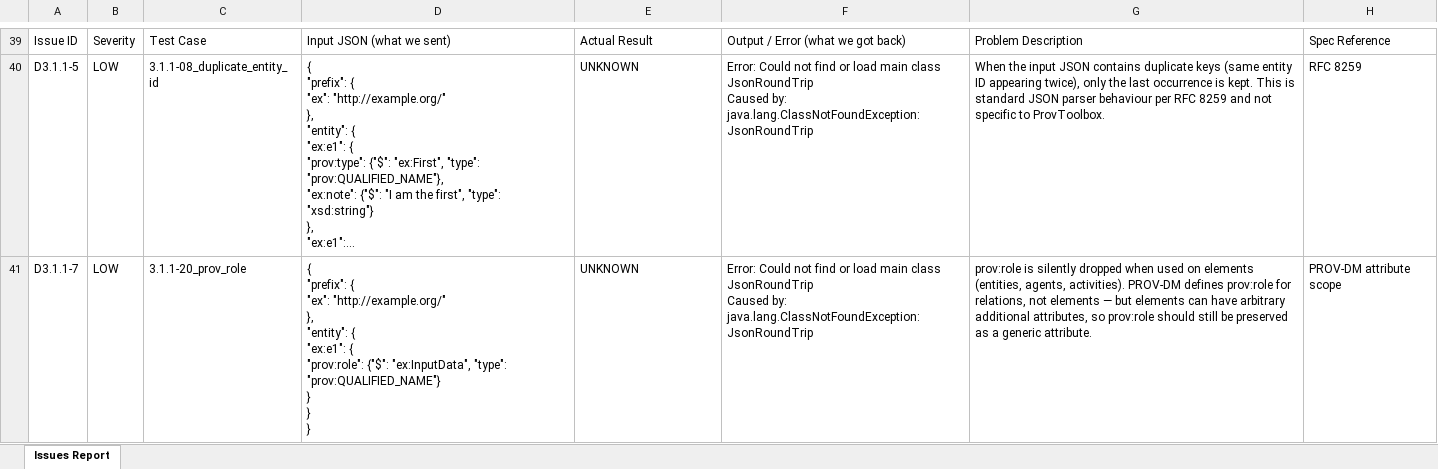
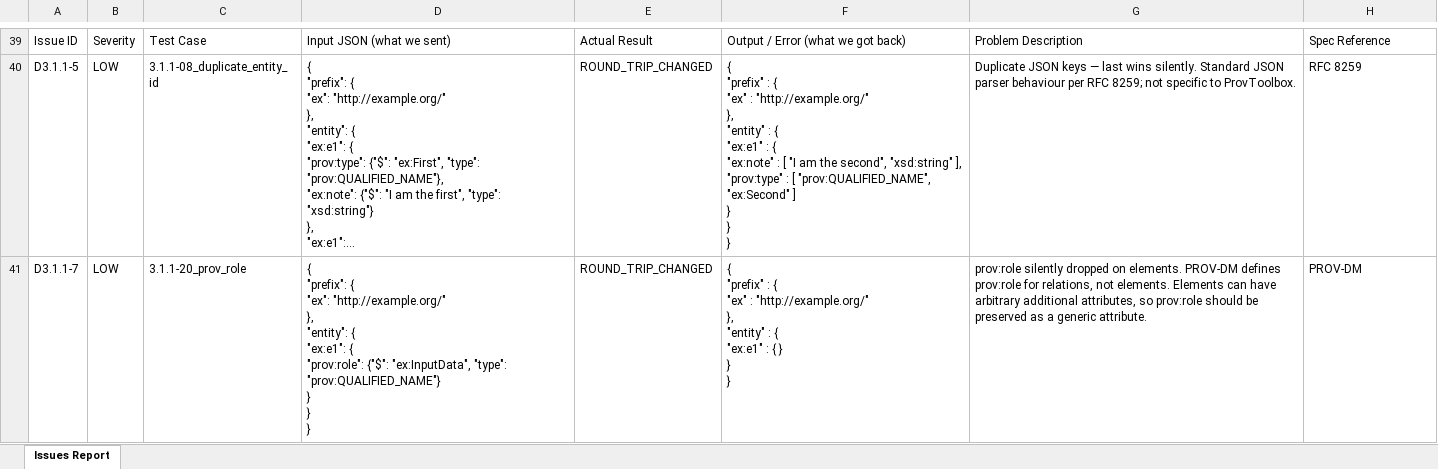
Before and after one commit to Common-Provenance-Framework/provtoolbox-prov-json-compat, an Excel workbook: issues_report.xlsx, sheet Issues Report, drawn as a sheet; only a part is shown, gaps mark what is left out; long unchanged cells end in …; values as stored, in another font and other column widths than the file's, no cell formats; ↵ is a line break in a cell; the diff covers the shown part only; the diff names each change by its address in the sheet, - before the commit and + after, or states it on an @@ line.

Commit message:
Fix issues report: replace broken test outputs with actual results
The previous issues_report.xlsx had "Error: Could not find or load
main class" for every test output due to a missing classpath during
generation. Regenerated with actual ProvToolbox test results showing
real input/output JSON evidence for all 19 issues.

```diff
--- a/issues_report.xlsx (sheet Issues Report)
+++ b/issues_report.xlsx (sheet Issues Report)
-E40:E41: UNKNOWN
+E40:E41: ROUND_TRIP_CHANGED
-F40: Error: Could not find or load main class JsonRoundTrip ↵ Caused by: java.lang.ClassNotFoundException: JsonRoundTrip
+F40: { ↵ "prefix" : { ↵ "ex" : "http://example.org/" ↵ }, ↵ "entity" : { ↵ "ex:e1" : { ↵ "ex:note" : [ "I am the second", "xsd:string" ], ↵ "prov:type" : [ "prov:QUALIFIED_NAME", "ex:Second" ] ↵ } ↵ } ↵ }
-G40: When the input JSON contains duplicate keys (same entity ID appearing twice), only the last occurrence is kept. This is standard JSON parser behaviour per RFC 8259 and not specific…
+G40: Duplicate JSON keys — last wins silently. Standard JSON parser behaviour per RFC 8259; not specific…
-F41: Error: Could not find or load main class JsonRoundTrip ↵ Caused by: java.lang.ClassNotFoundException: JsonRoundTrip
+F41: { ↵ "prefix" : { ↵ "ex" : "http://example.org/" ↵ }, ↵ "entity" : { ↵ "ex:e1" : { } ↵ } ↵ }
-G41: prov:role is silently dropped when used on elements (entities, agents, activities). PROV-DM defines prov:role for relations, not elements — but elements can have arbitrary additional attributes, so prov:role should still be preserved…
+G41: prov:role silently dropped on elements. PROV-DM defines prov:role for relations, not elements. Elements can have arbitrary additional attributes, so prov:role should be preserved…
-H41: PROV-DM attribute scope
+H41: PROV-DM
```
Also changed, not shown: 75 edited cells and merged cells elsewhere in this sheet, cell formats.
